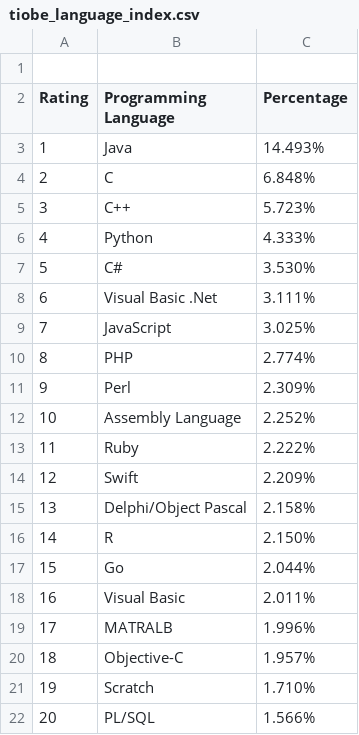
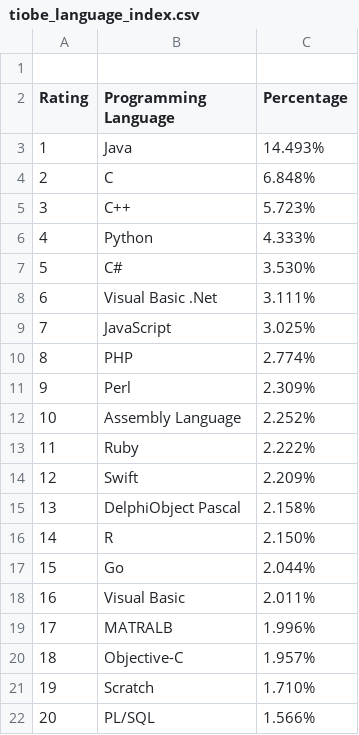
Before and after one commit to evdoks/data_science, a CSV file: data/tiobe_language_index.csv, drawn as a sheet; the diff names each change by its address in the sheet, - before the commit and + after, or states it on an @@ line.

Commit message:
fix delimeters

```diff
--- a/data/tiobe_language_index.csv
+++ b/data/tiobe_language_index.csv
-B15 (Programming Language): Delphi/Object Pascal
+B15 (Programming Language): DelphiObject Pascal
```
